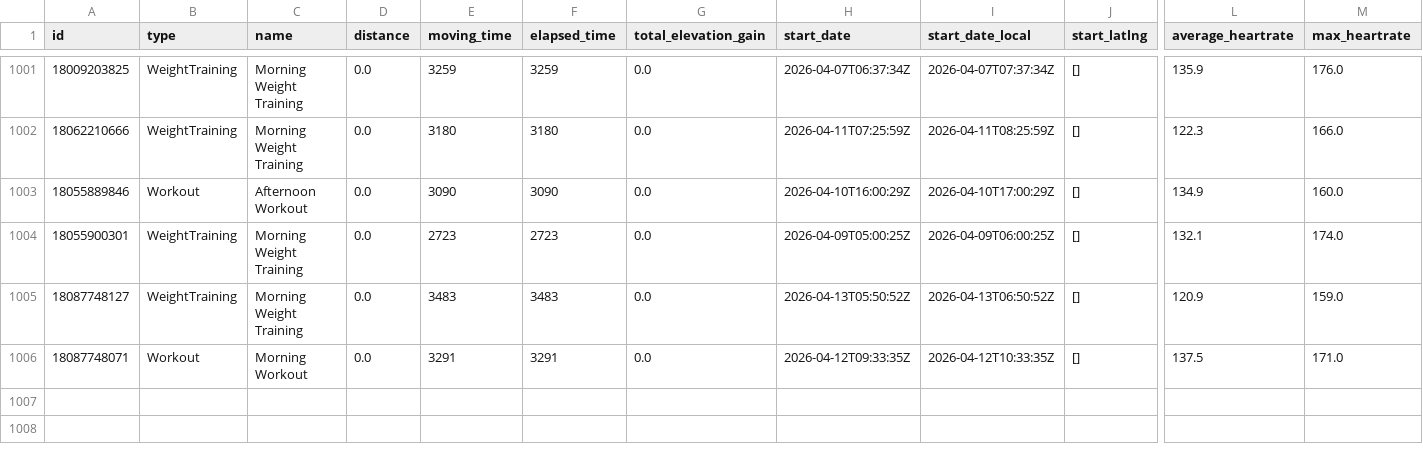
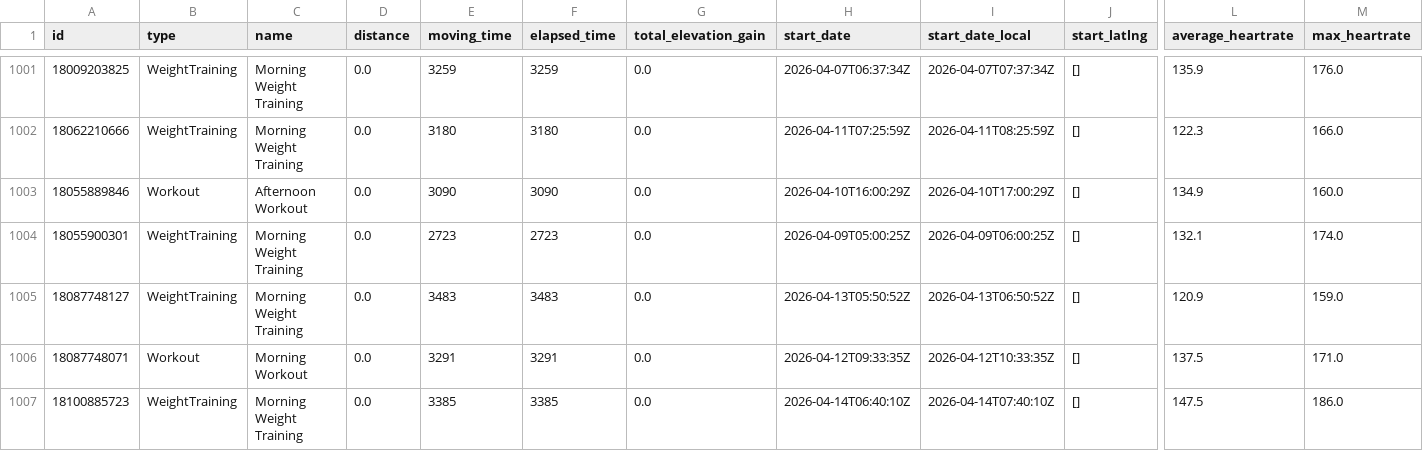
Before and after one commit to zacbaum/strava-stats, a CSV file: activities.csv, drawn as a sheet; only a part is shown, gaps mark what is left out; rows hold the shown columns only; the diff names each change by its address in the sheet, - before the commit and + after, or states it on an @@ line.

Commit message:
🔄 Auto-update activities.csv

```diff
--- a/activities.csv
+++ b/activities.csv
+row 1007: 18100885723 | WeightTraining | Morning Weight Training | 0.0 | 3385 | 3385 | 0.0 | 2026-04-14T06:40:10Z | 2026-04-14T07:40:10Z | [] | 147.5 | 186.0
```
